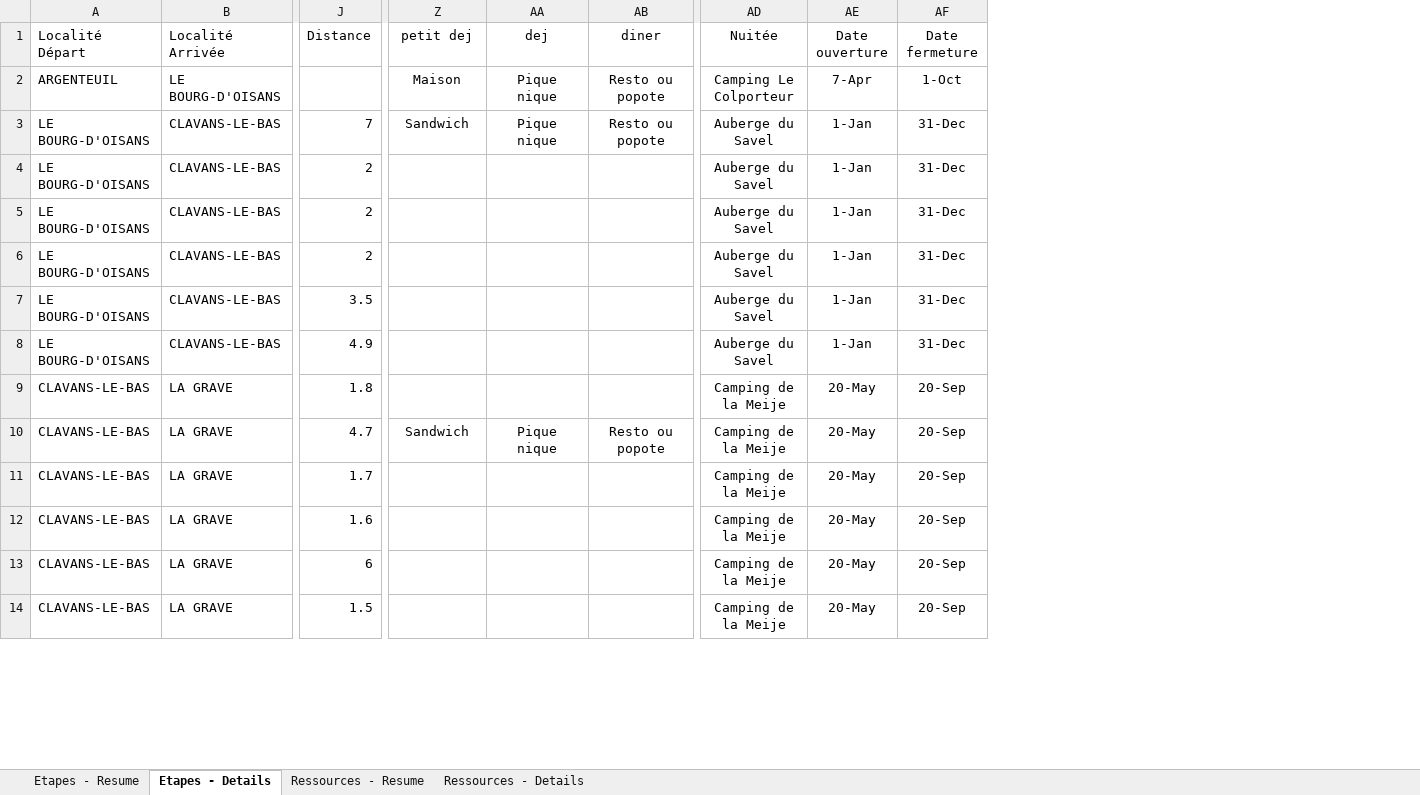
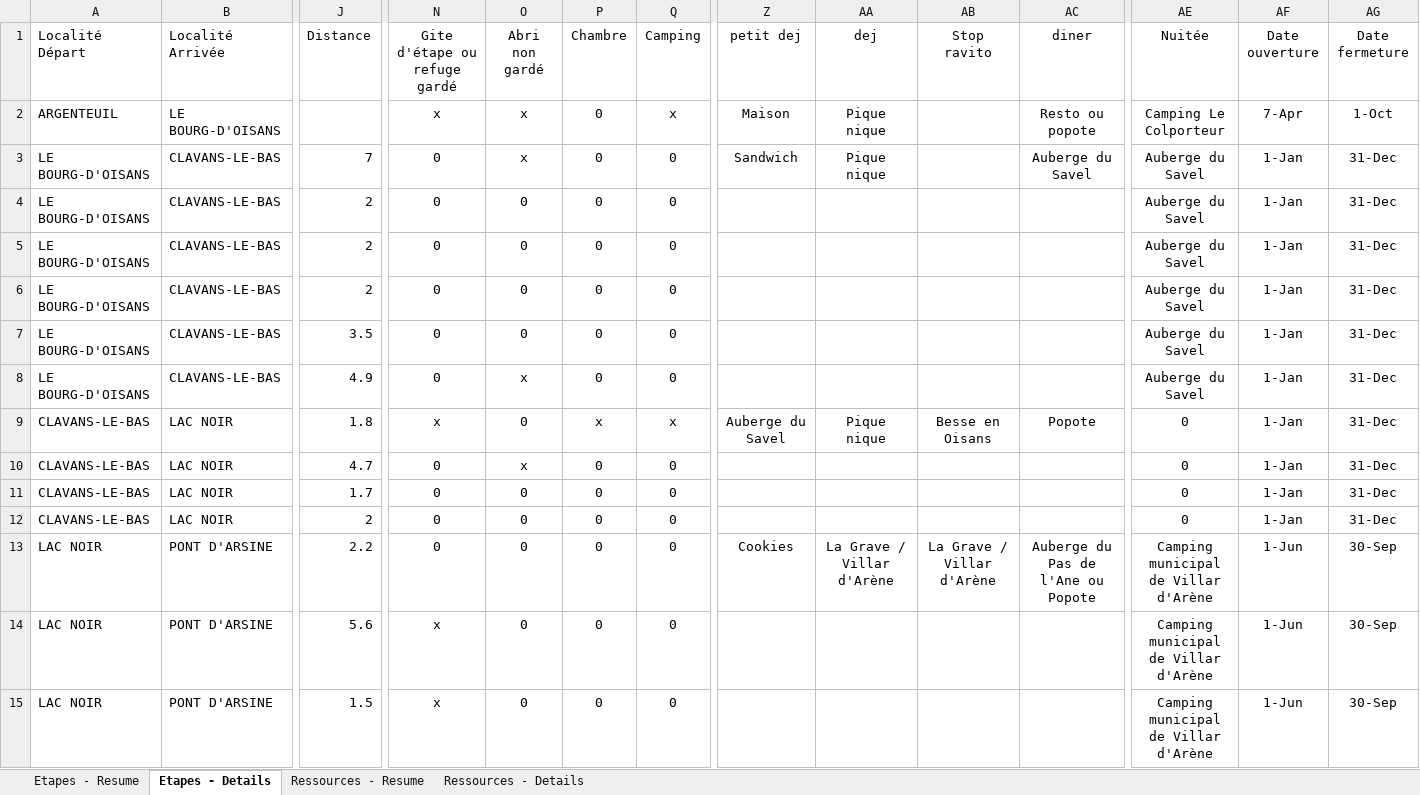
Before and after one commit to TinyToons/ecrins, an Excel workbook: gr54.xlsx, sheet Etapes - Details, drawn as a sheet; only a part is shown, gaps mark what is left out; values as stored, in another font and other column widths than the file's, no borders; conditional formats and table styles not drawn; addresses are those after the commit; rows hold the shown columns only; the diff covers the shown part only; the diff names each change by its address in the sheet, - before the commit and + after, or states it on an @@ line.

Commit message:
Fifi steps

```diff
--- a/gr54.xlsx (sheet Etapes - Details)
+++ b/gr54.xlsx (sheet Etapes - Details)
@@ column N (Gite d'étape ou refuge gardé) unhidden, rows 2-12: x | 0 | 0 | 0 | 0 | 0 | 0 | x | 0 | 0 | 0; rows 14-15: x | x @@
@@ column O (Abri non gardé) unhidden, rows 2-12: x | x | 0 | 0 | 0 | 0 | x | 0 | x | 0 | 0; rows 14-15: 0 | 0 @@
@@ column P (Chambre) unhidden, rows 2-12: 0 | 0 | 0 | 0 | 0 | 0 | 0 | x | 0 | 0 | 0; rows 14-15: 0 | 0 @@
@@ column Q (Camping) unhidden, rows 2-12: x | 0 | 0 | 0 | 0 | 0 | 0 | x | 0 | 0 | 0; rows 14-15: 0 | 0 @@
+column AB (Stop ravito), row 9: Besse en Oisans
-AC3 (diner): Resto ou popote
+AC3 (diner): Auberge du Savel
-B9:B12 (Localité Arrivée): LA GRAVE
+B9:B12 (Localité Arrivée): LAC NOIR
-Z9 (petit dej): (empty)
+Z9 (petit dej): Auberge du Savel
-AA9 (dej): (empty)
+AA9 (dej): Pique nique
-AC9 (diner): (empty)
+AC9 (diner): Popote
-AE9:AE12 (Nuitée): Camping de la Meije
+AE9:AE12 (Nuitée): 0
-AF9:AF12 (Date ouverture): 20-May
+AF9:AF12 (Date ouverture): 1-Jan
-AG9:AG12 (Date fermeture): 20-Sep
+AG9:AG12 (Date fermeture): 31-Dec
-Z10 (petit dej): Sandwich
+Z10 (petit dej): (empty)
-AA10 (dej): Pique nique
+AA10 (dej): (empty)
-AC10 (diner): Resto ou popote
+AC10 (diner): (empty)
-J12 (Distance): 1.6
+J12 (Distance): 2
+row 13: LAC NOIR | PONT D'ARSINE | 2.2 | 0 | 0 | 0 | 0 | Cookies | La Grave / Villar d'Arène | La Grave / Villar d'Arène | Auberge du Pas de l'Ane ou Popote | Camping municipal de Villar d'Arène | 1-Jun | 30-Sep
-A14:A15 (Localité Départ): CLAVANS-LE-BAS
+A14:A15 (Localité Départ): LAC NOIR
-B14:B15 (Localité Arrivée): LA GRAVE
+B14:B15 (Localité Arrivée): PONT D'ARSINE
-J14 (Distance): 6
+J14 (Distance): 5.6
-AE14:AE15 (Nuitée): Camping de la Meije
+AE14:AE15 (Nuitée): Camping municipal de Villar d'Arène
-AF14:AF15 (Date ouverture): 20-May
+AF14:AF15 (Date ouverture): 1-Jun
-AG14:AG15 (Date fermeture): 20-Sep
+AG14:AG15 (Date fermeture): 30-Sep
```
Also changed, not shown: 161 edited cells elsewhere in this sheet, sheet Ressources - Details, sheet Etapes - Resume, sheet Ressources - Resume, formulas that keep their value.
